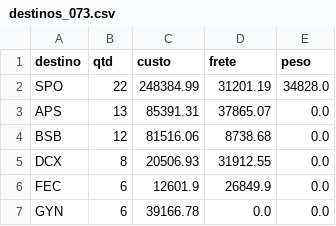
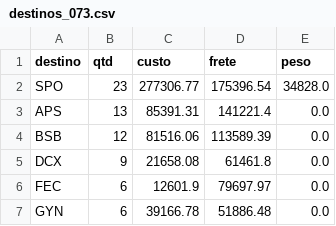
Before and after one commit to binhotransportes15/coletas-ace, a CSV file: dashboard/data/contratacao/destinos_073.csv, drawn as a sheet.

```diff
--- a/dashboard/data/contratacao/destinos_073.csv
+++ b/dashboard/data/contratacao/destinos_073.csv
@@ -1,7 +1,7 @@
 destino,qtd,custo,frete,peso
-SPO,22,248384.99,31201.19,34828.0
-APS,13,85391.31,37865.07,0.0
-BSB,12,81516.06,8738.68,0.0
-DCX,8,20506.93,31912.55,0.0
-FEC,6,12601.9,26849.9,0.0
-GYN,6,39166.78,0.0,0.0
+SPO,23,277306.77,175396.54,34828.0
+APS,13,85391.31,141221.4,0.0
+BSB,12,81516.06,113589.39,0.0
+DCX,9,21658.08,61461.8,0.0
+FEC,6,12601.9,79697.97,0.0
+GYN,6,39166.78,51886.48,0.0
```
Also changed, not shown: dashboard/data/contratacao/ctrbs_073.csv, dashboard/data/contratacao/resumo_073.csv, 6 other files.
